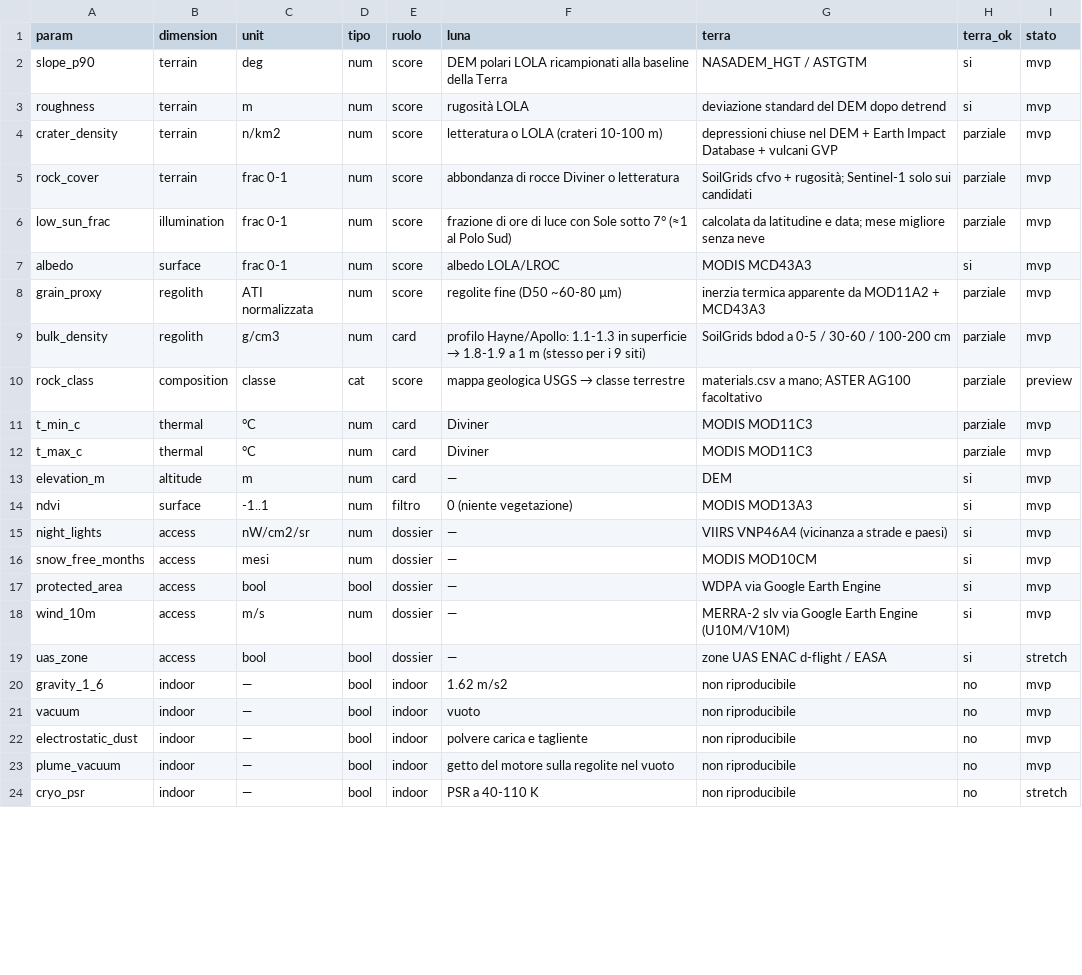
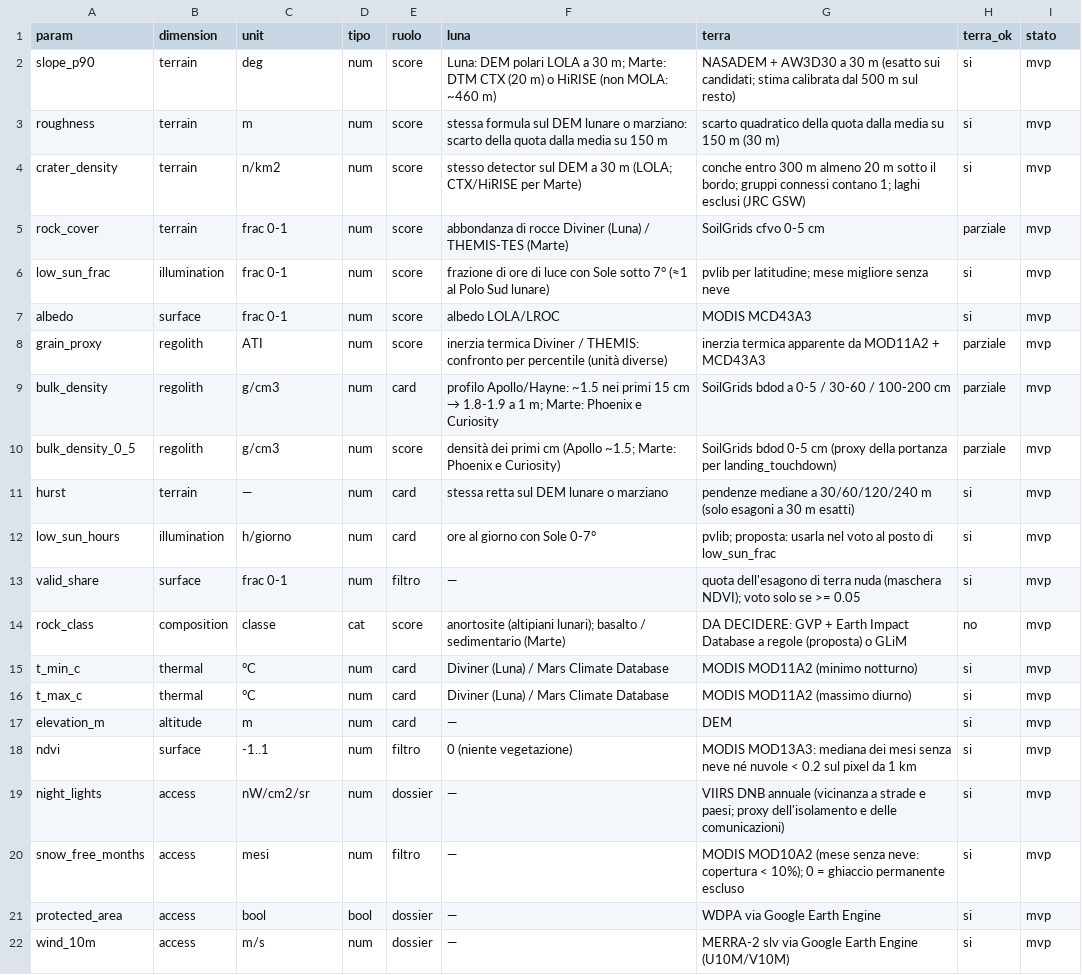
Before and after one commit to teemoteeo/POLENTA, a CSV file: data/config/params.csv, drawn as a sheet; only a part is shown; the shorter side is filled out with more unchanged rows; the diff covers the shown part only.

```diff
--- a/data/config/params.csv
+++ b/data/config/params.csv
@@ -1,17 +1,21 @@
 param,dimension,unit,tipo,ruolo,luna,terra,terra_ok,stato
-slope_p90,terrain,deg,num,score,DEM polari LOLA ricampionati alla baseline della Terra,NASADEM_HGT / ASTGTM,si,mvp
-roughness,terrain,m,num,score,rugosità LOLA,deviazione standard del DEM dopo detrend,si,mvp
-crater_density,terrain,n/km2,num,score,letteratura o LOLA (crateri 10-100 m),depressioni chiuse nel DEM + Earth Impact Database + vulcani GVP,parziale,mvp
-rock_cover,terrain,frac 0-1,num,score,abbondanza di rocce Diviner o letteratura,SoilGrids cfvo + rugosità; Sentinel-1 solo sui candidati,parziale,mvp
-low_sun_frac,illumination,frac 0-1,num,score,frazione di ore di luce con Sole sotto 7° (≈1 al Polo Sud),calcolata da latitudine e data; mese migliore senza neve,parziale,mvp
+slope_p90,terrain,deg,num,score,Luna: DEM polari LOLA a 30 m; Marte: DTM CTX (20 m) o HiRISE (non MOLA: ~460 m),NASADEM + AW3D30 a 30 m (esatto sui candidati; stima calibrata dal 500 m sul resto),si,mvp
+roughness,terrain,m,num,score,stessa formula sul DEM lunare o marziano: scarto della quota dalla media su 150 m,scarto quadratico della quota dalla media su 150 m (30 m),si,mvp
+crater_density,terrain,n/km2,num,score,stesso detector sul DEM a 30 m (LOLA; CTX/HiRISE per Marte),conche entro 300 m almeno 20 m sotto il bordo; gruppi connessi contano 1; laghi esclusi (JRC GSW),si,mvp
+rock_cover,terrain,frac 0-1,num,score,abbondanza di rocce Diviner (Luna) / THEMIS-TES (Marte),SoilGrids cfvo 0-5 cm,parziale,mvp
+low_sun_frac,illumination,frac 0-1,num,score,frazione di ore di luce con Sole sotto 7° (≈1 al Polo Sud lunare),pvlib per latitudine; mese migliore senza neve,si,mvp
 albedo,surface,frac 0-1,num,score,albedo LOLA/LROC,MODIS MCD43A3,si,mvp
-grain_proxy,regolith,ATI normalizzata,num,score,regolite fine (D50 ~60-80 µm),inerzia termica apparente da MOD11A2 + MCD43A3,parziale,mvp
-bulk_density,regolith,g/cm3,num,card,profilo Hayne/Apollo: 1.1-1.3 in superficie → 1.8-1.9 a 1 m (stesso per i 9 siti),SoilGrids bdod a 0-5 / 30-60 / 100-200 cm,parziale,mvp
-rock_class,composition,classe,cat,score,mappa geologica USGS → classe terrestre,materials.csv a mano; ASTER AG100 facoltativo,parziale,preview
-t_min_c,thermal,°C,num,card,Diviner,MODIS MOD11C3,parziale,mvp
-t_max_c,thermal,°C,num,card,Diviner,MODIS MOD11C3,parziale,mvp
+grain_proxy,regolith,ATI,num,score,inerzia termica Diviner / THEMIS: confronto per percentile (unità diverse),inerzia termica apparente da MOD11A2 + MCD43A3,parziale,mvp
+bulk_density,regolith,g/cm3,num,card,profilo Apollo/Hayne: ~1.5 nei primi 15 cm → 1.8-1.9 a 1 m; Marte: Phoenix e Curiosity,SoilGrids bdod a 0-5 / 30-60 / 100-200 cm,parziale,mvp
+bulk_density_0_5,regolith,g/cm3,num,score,densità dei primi cm (Apollo ~1.5; Marte: Phoenix e Curiosity),SoilGrids bdod 0-5 cm (proxy della portanza per landing_touchdown),parziale,mvp
+hurst,terrain,—,num,card,stessa retta sul DEM lunare o marziano,pendenze mediane a 30/60/120/240 m (solo esagoni a 30 m esatti),si,mvp
+low_sun_hours,illumination,h/giorno,num,card,ore al giorno con Sole 0-7°,pvlib; proposta: usarla nel voto al posto di low_sun_frac,si,mvp
+valid_share,surface,frac 0-1,num,filtro,—,quota dell'esagono di terra nuda (maschera NDVI); voto solo se >= 0.05,si,mvp
+rock_class,composition,classe,cat,score,anortosite (altipiani lunari); basalto / sedimentario (Marte),DA DECIDERE: GVP + Earth Impact Database a regole (proposta) o GLiM,no,mvp
+t_min_c,thermal,°C,num,card,Diviner (Luna) / Mars Climate Database,MODIS MOD11A2 (minimo notturno),si,mvp
+t_max_c,thermal,°C,num,card,Diviner (Luna) / Mars Climate Database,MODIS MOD11A2 (massimo diurno),si,mvp
 elevation_m,altitude,m,num,card,—,DEM,si,mvp
-ndvi,surface,-1..1,num,filtro,0 (niente vegetazione),MODIS MOD13A3,si,mvp
-night_lights,access,nW/cm2/sr,num,dossier,—,VIIRS VNP46A4 (vicinanza a strade e paesi),si,mvp
-snow_free_months,access,mesi,num,dossier,—,MODIS MOD10CM,si,mvp
+ndvi,surface,-1..1,num,filtro,0 (niente vegetazione),MODIS MOD13A3: mediana dei mesi senza neve né nuvole < 0.2 sul pixel da 1 km,si,mvp
+night_lights,access,nW/cm2/sr,num,dossier,—,VIIRS DNB annuale (vicinanza a strade e paesi; proxy dell'isolamento e delle comunicazioni),si,mvp
+snow_free_months,access,mesi,num,filtro,—,MODIS MOD10A2 (mese senza neve: copertura < 10%); 0 = ghiaccio permanente escluso,si,mvp
 protected_area,access,bool,bool,dossier,—,WDPA via Google Earth Engine,si,mvp
```
Also changed, not shown: 1 edited cell elsewhere in this file, 10 other files.
